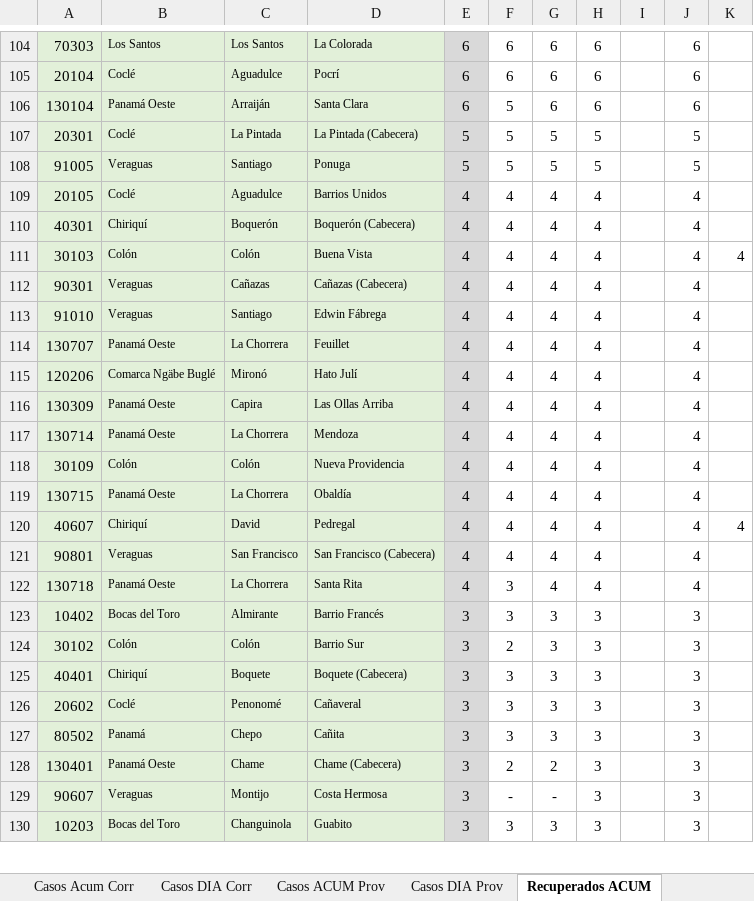
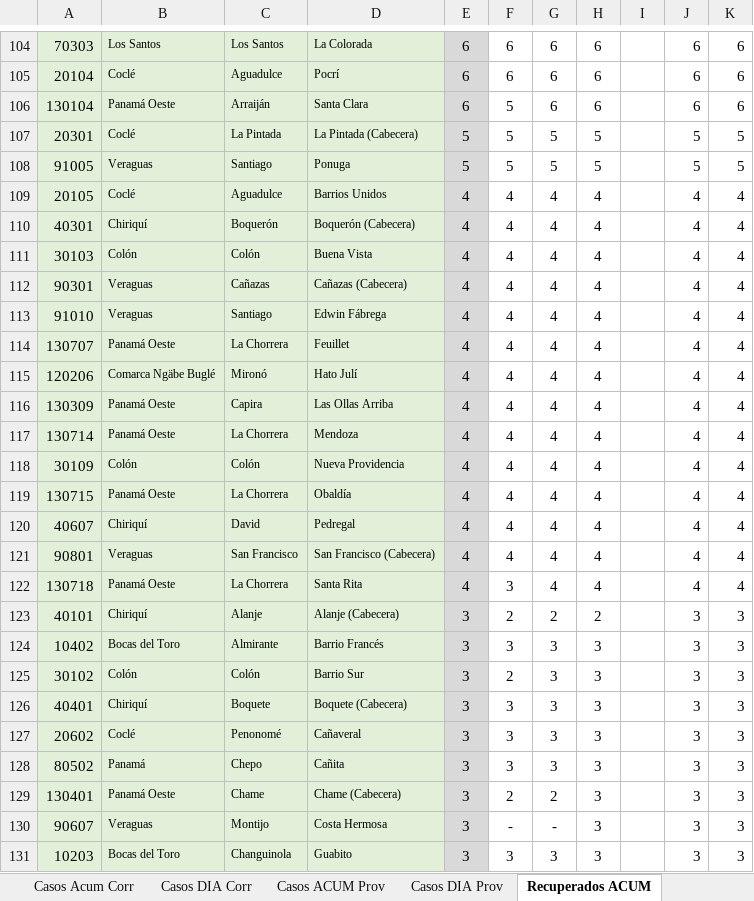
Before and after one commit to Sud-Austral/Datos_Panama, an Excel workbook: datacovidpa/Localiza PN v1.xlsx, sheet Recuperados ACUM, drawn as a sheet; only a part is shown, gaps mark what is left out; values as stored, in another font and other column widths than the file's, no borders; table styles not drawn; addresses are those after the commit; the diff covers the shown part only; the diff names each change by its address in the sheet, - before the commit and + after, or states it on an @@ line.

```diff
--- a/datacovidpa/Localiza PN v1.xlsx (sheet Recuperados ACUM)
+++ b/datacovidpa/Localiza PN v1.xlsx (sheet Recuperados ACUM)
-K104:K106: (empty)
+K104:K106: 6
-K107:K108: (empty)
+K107:K108: 5
-K109:K110: (empty)
+K109:K110: 4
-K112:K119: (empty)
+K112:K119: 4
-K121:K122: (empty)
+K121:K122: 4
+row 123: 40101 | Chiriquí | Alanje | Alanje (Cabecera) | 3 | 2 | 2 | 2 |  | 3 | 3
-K124:K131: (empty)
+K124:K131: 3
```
Also changed, not shown: 2 added rows, 3 removed rows and 153 edited cells elsewhere in this sheet, sheet Recuperados DIA, formulas that keep their value, 2 other files.
